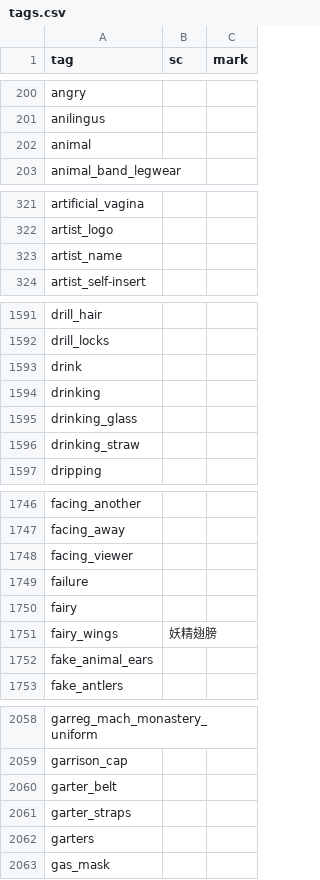
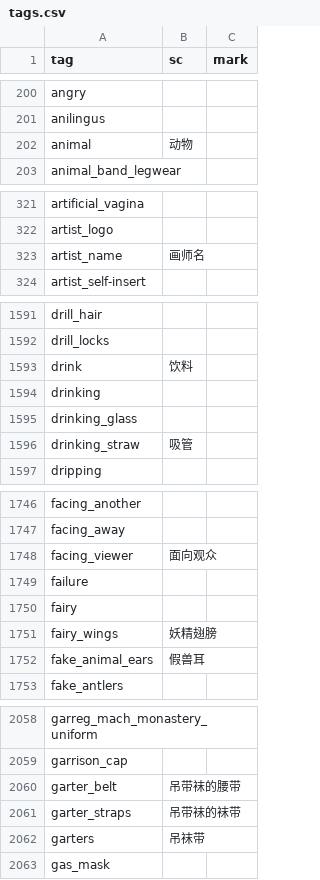
Before and after one commit to ControlNet/pixivia, a CSV file: src/main/resources/localization/tags.csv, drawn as a sheet; only a part is shown, gaps mark what is left out; the diff covers the shown part only.

```diff
--- a/src/main/resources/localization/tags.csv
+++ b/src/main/resources/localization/tags.csv
@@ -201,3 +201,3 @@ angry,,
 anilingus,,
-animal,,
+animal,动物,
 animal_band_legwear,,
@@ -322,3 +322,3 @@ artificial_vagina,,
 artist_logo,,
-artist_name,,
+artist_name,画师名,
 artist_self-insert,,
@@ -1592,6 +1592,6 @@ drill_hair,,
 drill_locks,,
-drink,,
+drink,饮料,
 drinking,,
 drinking_glass,,
-drinking_straw,,
+drinking_straw,吸管,
 dripping,,
@@ -1747,3 +1747,3 @@ facing_another,,
 facing_away,,
-facing_viewer,,
+facing_viewer,面向观众,
 failure,,
@@ -1751,3 +1751,3 @@ fairy,,
 fairy_wings,妖精翅膀,
-fake_animal_ears,,
+fake_animal_ears,假兽耳,
 fake_antlers,,
@@ -2059,5 +2059,5 @@ garreg_mach_monastery_uniform,,
 garrison_cap,,
-garter_belt,,
-garter_straps,,
-garters,,
+garter_belt,吊带袜的腰带,
+garter_straps,吊带袜的袜带,
+garters,吊袜带,
 gas_mask,,
```
Also changed, not shown: 32 edited cells elsewhere in this file, src/main/resources/localization/tags.bak.csv, 5 other files.
